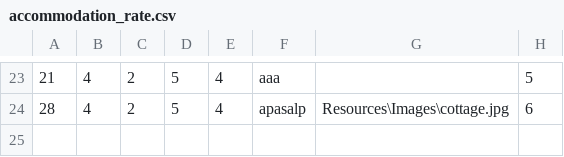
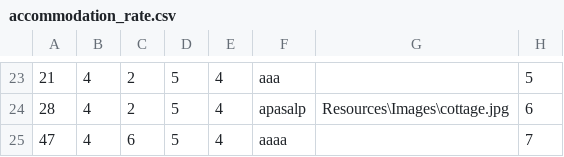
Before and after one commit to katarinap02/booking-application, a CSV file: Resources/Data/accommodation_rate.csv, drawn as a sheet; only a part is shown, gaps mark what is left out; the diff names each change by its address in the sheet, - before the commit and + after, or states it on an @@ line.

```diff
--- a/Resources/Data/accommodation_rate.csv
+++ b/Resources/Data/accommodation_rate.csv
+row 25: 47 | 4 | 6 | 5 | 4 | aaaa |  | 7
```
Also changed, not shown: Resources/Data/accommodation_reservations.csv, Resources/Data/accommodations.csv, 46 other files.
